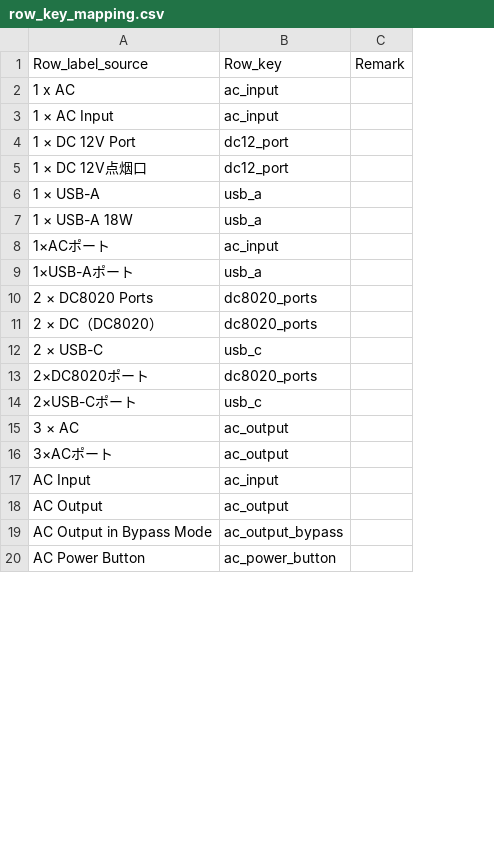
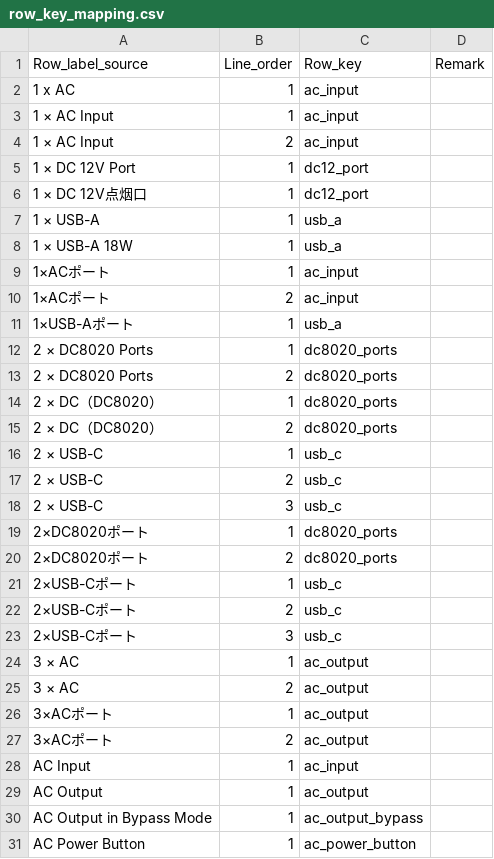
Before and after one commit to Bingboom/auto-manual, a CSV file: data/phase1/row_key_mapping.csv, drawn as a sheet; only a part is shown; addresses are those after the commit; the diff covers the shown part only; the diff names each change by its address in the sheet, - before the commit and + after, or states it on an @@ line.

Commit message:
feat: key row label mapping by line order

```diff
--- a/data/phase1/row_key_mapping.csv
+++ b/data/phase1/row_key_mapping.csv
+column B (Line_order), row 2: 1; rows 4-9: 2 | 1 | 1 | 1 | 1 | 1; rows 11-12: 1 | 1; rows 15-16: 2 | 1; rows 20-21: 2 | 1; row 24: 1; rows 27-31: 2 | 1 | 1 | 1 | 1
+row 3: 1 × AC Input | 1 | ac_input
+row 10: 1×ACポート | 2 | ac_input
+row 13: 2 × DC8020 Ports | 2 | dc8020_ports
+row 14: 2 × DC（DC8020） | 1 | dc8020_ports
+row 17: 2 × USB-C | 2 | usb_c
+row 18: 2 × USB-C | 3 | usb_c
+row 19: 2×DC8020ポート | 1 | dc8020_ports
+row 22: 2×USB-Cポート | 2 | usb_c
+row 23: 2×USB-Cポート | 3 | usb_c
+row 25: 3 × AC | 2 | ac_output
+row 26: 3×ACポート | 1 | ac_output
```
Also changed, not shown: 7 added rows elsewhere in this file, 4 other files.
